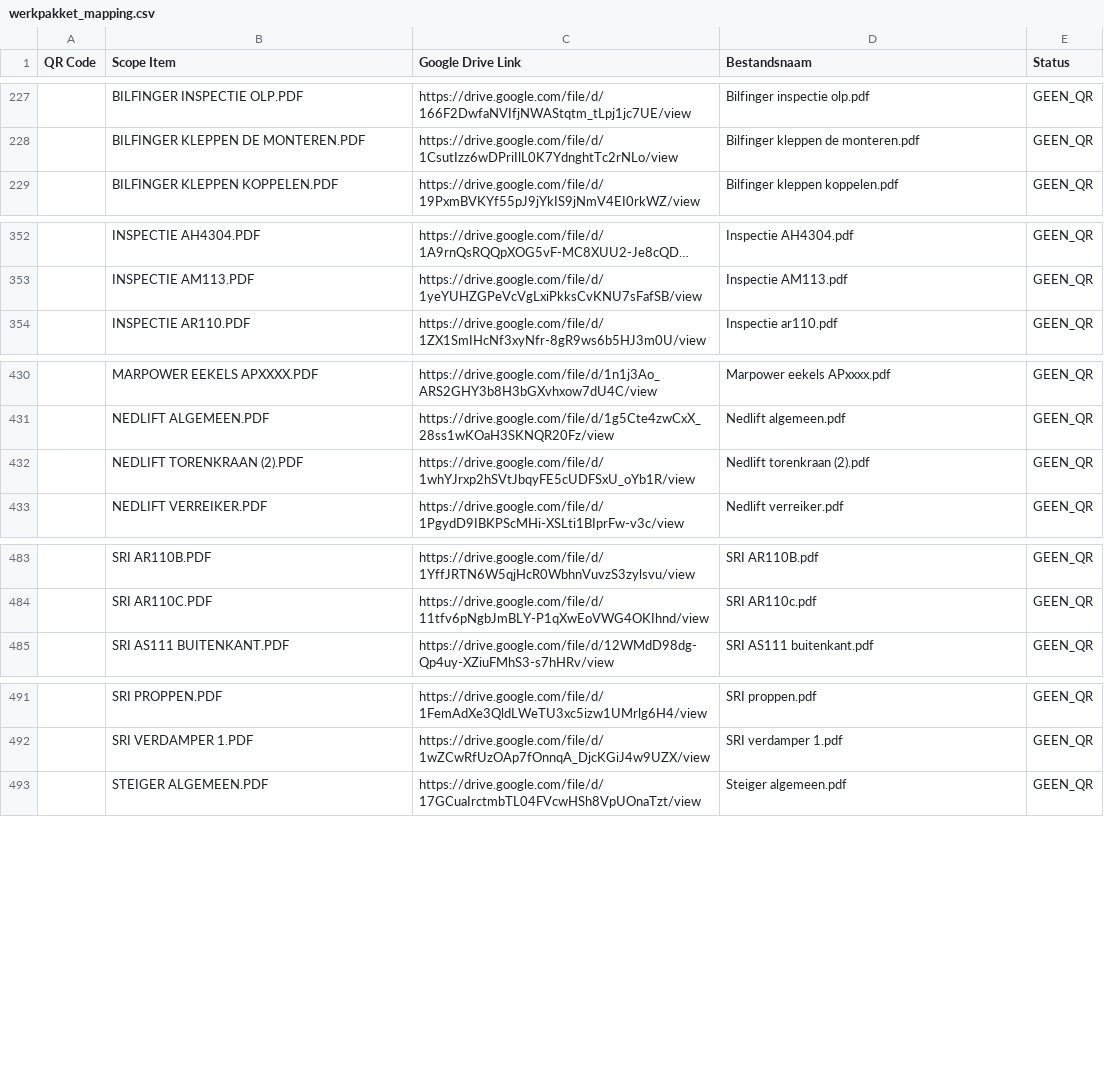
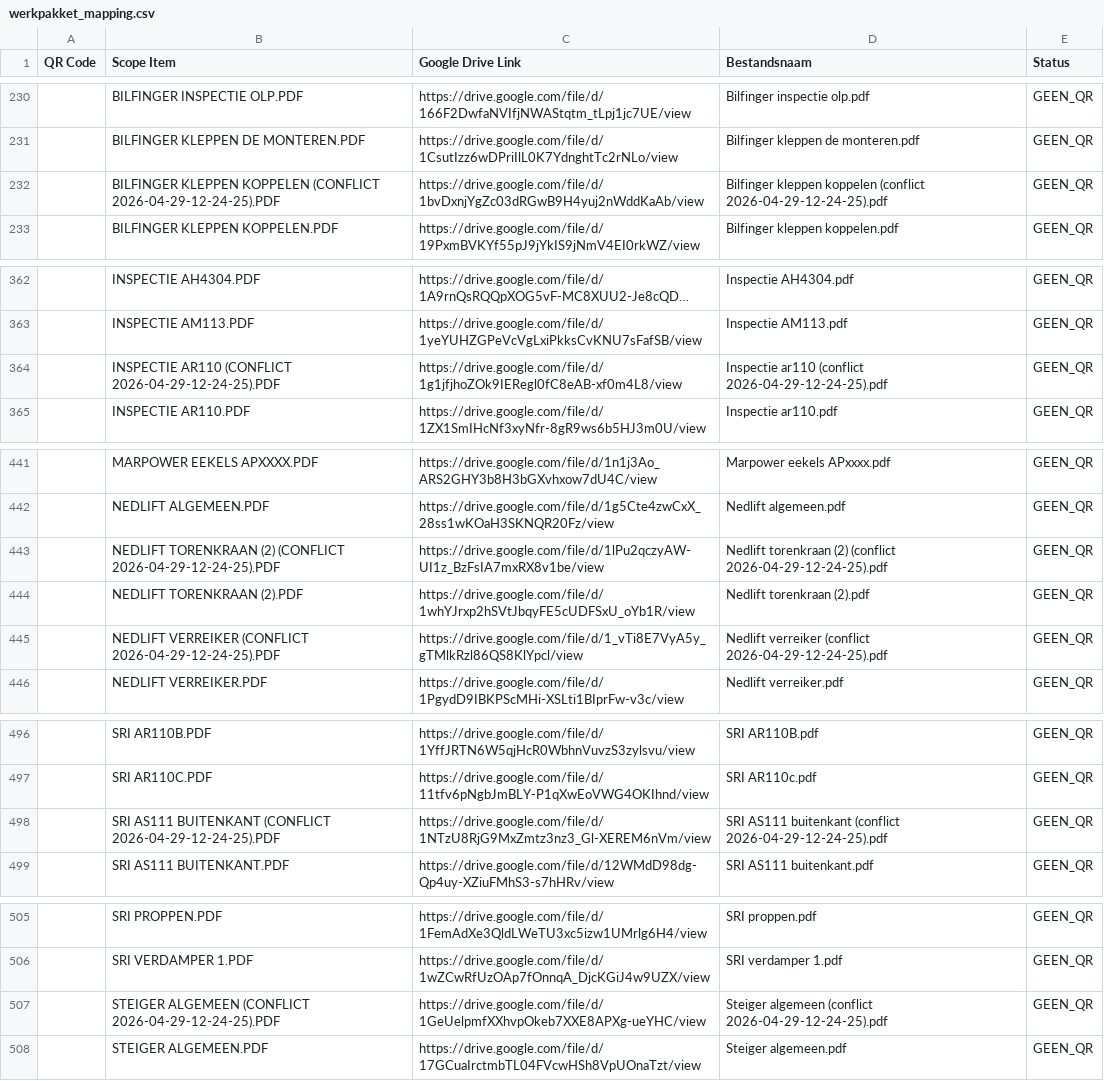
Before and after one commit to giorni91-oss/Werkpakket-scanner, a CSV file: werkpakket_mapping.csv, drawn as a sheet; only a part is shown, gaps mark what is left out; long unchanged cells end in …; the diff covers the shown part only; the diff names each change by its address in the sheet, - before the commit and + after, or states it on an @@ line.

```diff
--- a/werkpakket_mapping.csv
+++ b/werkpakket_mapping.csv
+row 232:  | BILFINGER KLEPPEN KOPPELEN (CONFLICT 2026-04-29-12-24-25).PDF | https://drive.google.com/file/d/1bvDxnjYgZc03dRGwB9H4yuj2nWddKaAb/view | Bilfinger kleppen koppelen (conflict 2026-04-29-12-24-25).pdf | GEEN_QR
+row 364:  | INSPECTIE AR110 (CONFLICT 2026-04-29-12-24-25).PDF | https://drive.google.com/file/d/1g1jfjhoZOk9IERegl0fC8eAB-xf0m4L8/view | Inspectie ar110 (conflict 2026-04-29-12-24-25).pdf | GEEN_QR
+row 443:  | NEDLIFT TORENKRAAN (2) (CONFLICT 2026-04-29-12-24-25).PDF | https://drive.google.com/file/d/1lPu2qczyAW-UI1z_BzFsIA7mxRX8v1be/view | Nedlift torenkraan (2) (conflict 2026-04-29-12-24-25).pdf | GEEN_QR
+row 445:  | NEDLIFT VERREIKER (CONFLICT 2026-04-29-12-24-25).PDF | https://drive.google.com/file/d/1_vTi8E7VyA5y_gTMlkRzl86QS8KlYpcl/view | Nedlift verreiker (conflict 2026-04-29-12-24-25).pdf | GEEN_QR
+row 498:  | SRI AS111 BUITENKANT (CONFLICT 2026-04-29-12-24-25).PDF | https://drive.google.com/file/d/1NTzU8RjG9MxZmtz3nz3_Gl-XEREM6nVm/view | SRI AS111 buitenkant (conflict 2026-04-29-12-24-25).pdf | GEEN_QR
+row 507:  | STEIGER ALGEMEEN (CONFLICT 2026-04-29-12-24-25).PDF | https://drive.google.com/file/d/1GeUelpmfXXhvpOkeb7XXE8APXg-ueYHC/view | Steiger algemeen (conflict 2026-04-29-12-24-25).pdf | GEEN_QR
```
Also changed, not shown: 9 added rows and 2 edited cells elsewhere in this file.
